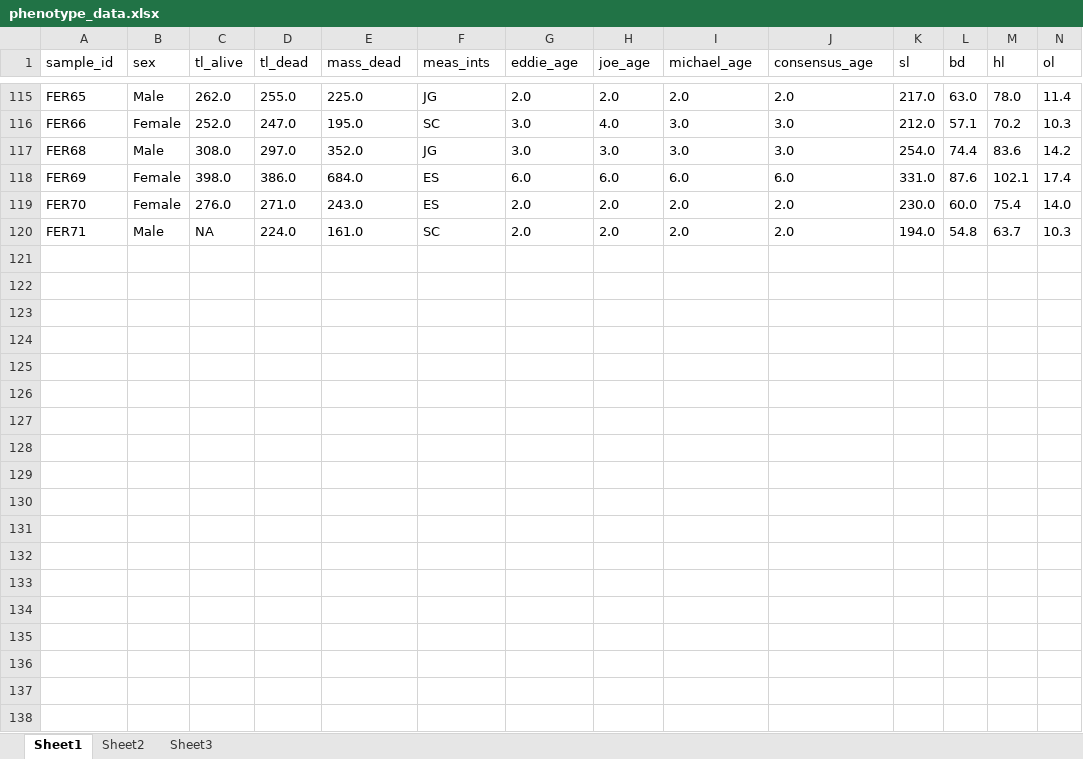
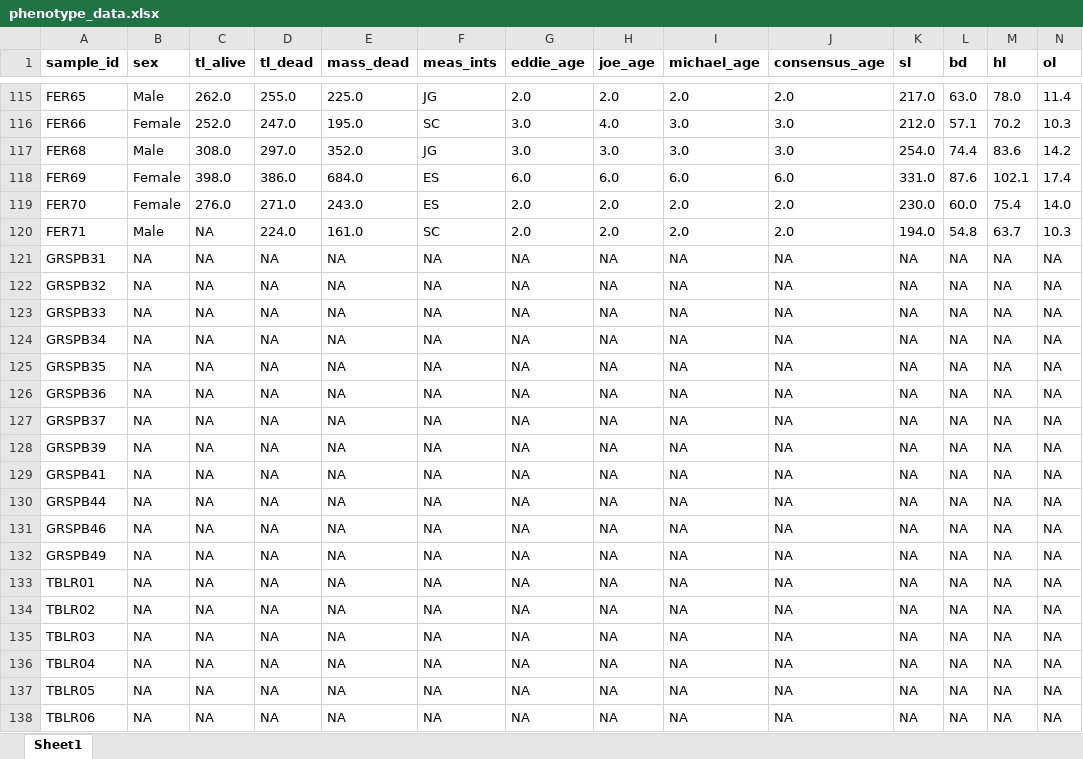
Before and after one commit to jcg5g9/SMB_Fitness, an Excel workbook: raw_data/phenotype_data.xlsx, sheet Sheet1, drawn as a sheet; only a part is shown, gaps mark what is left out; values as stored, in another font and other column widths than the file's, no borders; rows hold the shown columns only; the diff covers the shown part only; the diff names each change by its address in the sheet, - before the commit and + after, or states it on an @@ line.

```diff
--- a/raw_data/phenotype_data.xlsx (sheet Sheet1)
+++ b/raw_data/phenotype_data.xlsx (sheet Sheet1)
-sheet tab: Sheet2
-sheet tab: Sheet3
-A1:N1 bold: off
+A1:N1 bold: on
+row 121: GRSPB31 | NA | NA | NA | NA | NA | NA | NA | NA | NA | NA | NA | NA | NA
+row 122: GRSPB32 | NA | NA | NA | NA | NA | NA | NA | NA | NA | NA | NA | NA | NA
+row 123: GRSPB33 | NA | NA | NA | NA | NA | NA | NA | NA | NA | NA | NA | NA | NA
+row 124: GRSPB34 | NA | NA | NA | NA | NA | NA | NA | NA | NA | NA | NA | NA | NA
+row 125: GRSPB35 | NA | NA | NA | NA | NA | NA | NA | NA | NA | NA | NA | NA | NA
+row 126: GRSPB36 | NA | NA | NA | NA | NA | NA | NA | NA | NA | NA | NA | NA | NA
+row 127: GRSPB37 | NA | NA | NA | NA | NA | NA | NA | NA | NA | NA | NA | NA | NA
+row 128: GRSPB39 | NA | NA | NA | NA | NA | NA | NA | NA | NA | NA | NA | NA | NA
+row 129: GRSPB41 | NA | NA | NA | NA | NA | NA | NA | NA | NA | NA | NA | NA | NA
+row 130: GRSPB44 | NA | NA | NA | NA | NA | NA | NA | NA | NA | NA | NA | NA | NA
+row 131: GRSPB46 | NA | NA | NA | NA | NA | NA | NA | NA | NA | NA | NA | NA | NA
+row 132: GRSPB49 | NA | NA | NA | NA | NA | NA | NA | NA | NA | NA | NA | NA | NA
+row 133: TBLR01 | NA | NA | NA | NA | NA | NA | NA | NA | NA | NA | NA | NA | NA
+row 134: TBLR02 | NA | NA | NA | NA | NA | NA | NA | NA | NA | NA | NA | NA | NA
+row 135: TBLR03 | NA | NA | NA | NA | NA | NA | NA | NA | NA | NA | NA | NA | NA
+row 136: TBLR04 | NA | NA | NA | NA | NA | NA | NA | NA | NA | NA | NA | NA | NA
+row 137: TBLR05 | NA | NA | NA | NA | NA | NA | NA | NA | NA | NA | NA | NA | NA
+row 138: TBLR06 | NA | NA | NA | NA | NA | NA | NA | NA | NA | NA | NA | NA | NA
```
Also changed, not shown: 2 added rows, 12 edited cells and cell formats elsewhere in this sheet, 9 other files.
